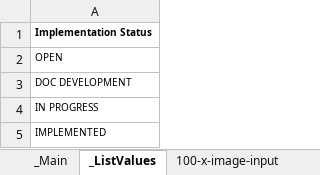
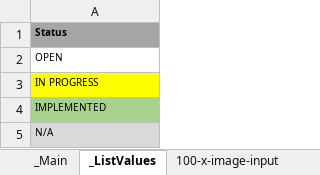
Before and after one commit to vadim-kosarev/fc, an Excel workbook: doc/_Requrements.xlsx, sheet _ListValues, drawn as a sheet; values as stored, in another font and other column widths than the file's, no borders; removed rows and columns are numbered as before the commit, all else as after; the diff names each change by its address in the sheet, - before the commit and + after, or states it on an @@ line.

Commit message:
Updated status in doc

```diff
--- a/doc/_Requrements.xlsx (sheet _ListValues)
+++ b/doc/_Requrements.xlsx (sheet _ListValues)
-A1: Implementation Status
+A1: Status
-A1 fill: none
+A1 fill: #A6A6A6
-row 3: DOC DEVELOPMENT
-A3 fill: none
+A3 fill: #FFFF00
-A4 fill: none
+A4 fill: #A9D18E
+row 5: N/A
```
Also changed, not shown: sheet _Main.
